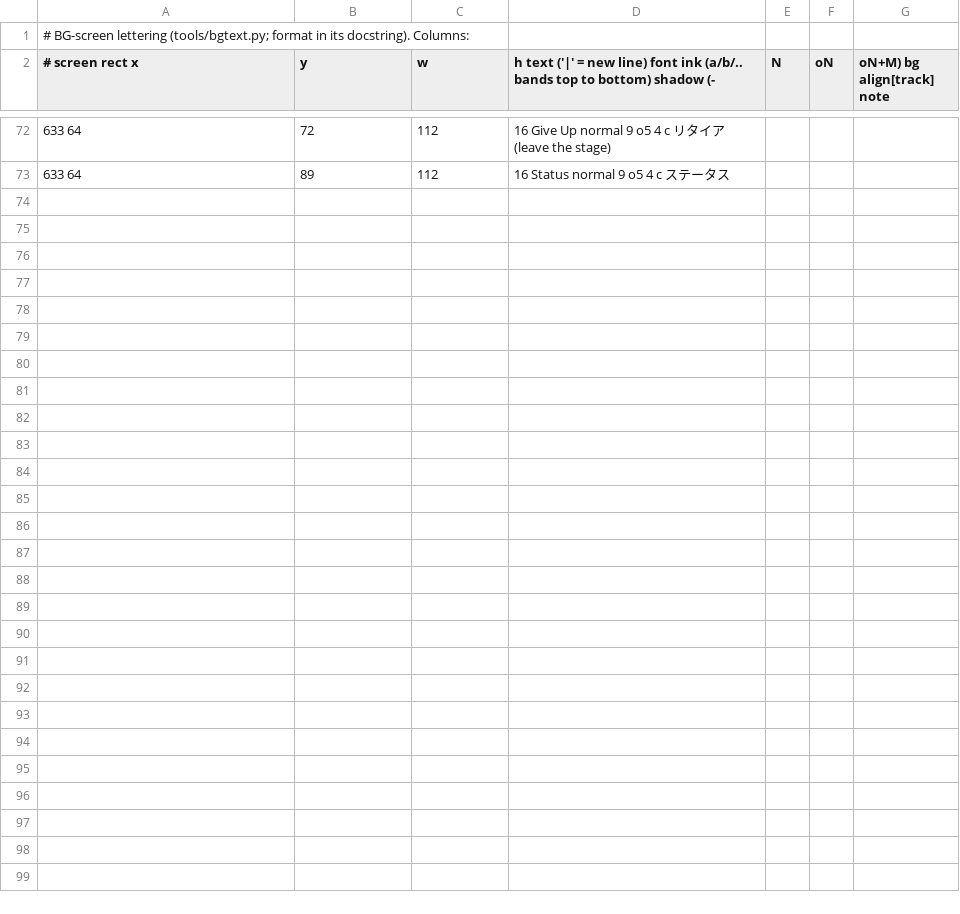
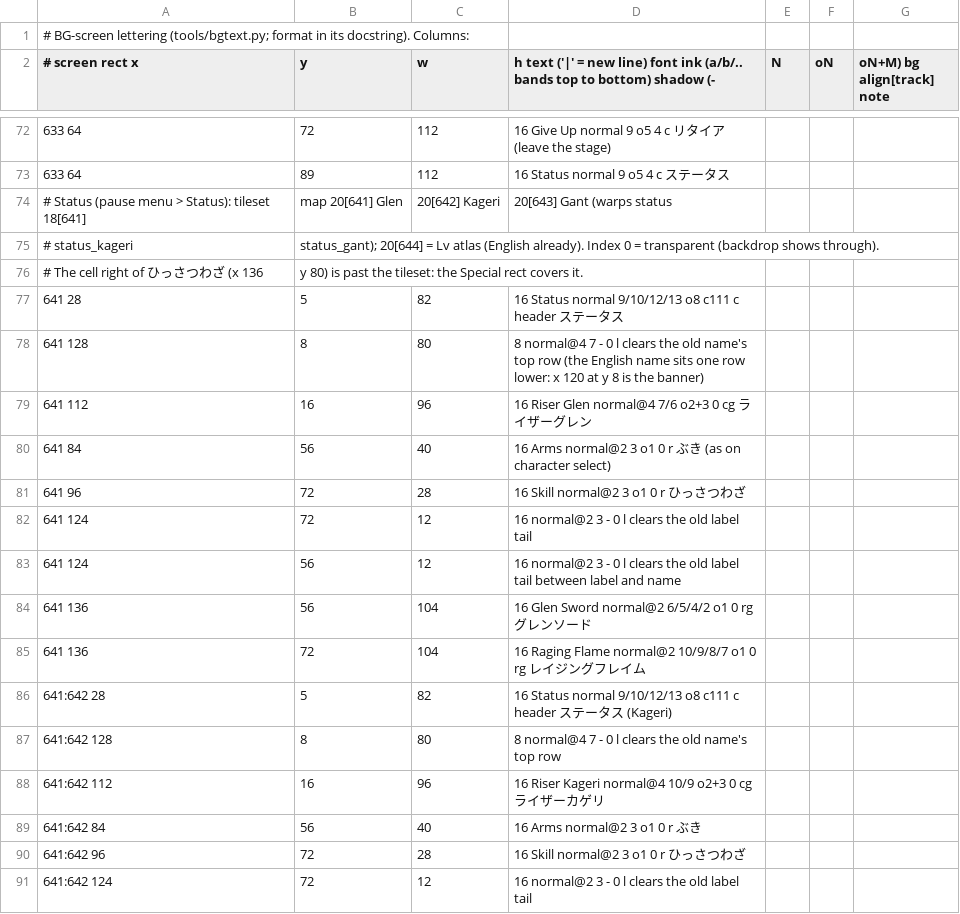
Before and after one commit to minhnhattonthat/genseishin-justirisers-souchaku-chikyuu-no-senshitachi-en, a TSV file: gfx/bg.tsv, drawn as a sheet; only a part is shown, gaps mark what is left out; the diff covers the shown part only.

```diff
--- a/gfx/bg.tsv
+++ b/gfx/bg.tsv
@@ -73 +73,19 @@
 633	64,89,112,16	Status	normal	9	o5	4	c	ステータス
+# Status (pause menu > Status): tileset 18[641], map 20[641] Glen, 20[642] Kageri, 20[643] Gant (warps status,
+# status_kageri, status_gant); 20[644] = Lv atlas (English already). Index 0 = transparent (backdrop shows through).
+# The cell right of ひっさつわざ (x 136, y 80) is past the tileset: the Special rect covers it.
+641	28,5,82,16	Status	normal	9/10/12/13	o8	c111	c	header ステータス
+641	128,8,80,8	 	normal@4	7	-	0	l	clears the old name's top row (the English name sits one row lower: x 120 at y 8 is the banner)
+641	112,16,96,16	Riser Glen	normal@4	7/6	o2+3	0	cg	ライザーグレン
+641	84,56,40,16	Arms	normal@2	3	o1	0	r	ぶき (as on character select)
+641	96,72,28,16	Skill	normal@2	3	o1	0	r	ひっさつわざ
+641	124,72,12,16	 	normal@2	3	-	0	l	clears the old label tail
+641	124,56,12,16	 	normal@2	3	-	0	l	clears the old label tail between label and name
+641	136,56,104,16	Glen Sword	normal@2	6/5/4/2	o1	0	rg	グレンソード
+641	136,72,104,16	Raging Flame	normal@2	10/9/8/7	o1	0	rg	レイジングフレイム
+641:642	28,5,82,16	Status	normal	9/10/12/13	o8	c111	c	header ステータス (Kageri)
+641:642	128,8,80,8	 	normal@4	7	-	0	l	clears the old name's top row
+641:642	112,16,96,16	Riser Kageri	normal@4	10/9	o2+3	0	cg	ライザーカゲリ
+641:642	84,56,40,16	Arms	normal@2	3	o1	0	r	ぶき
+641:642	96,72,28,16	Skill	normal@2	3	o1	0	r	ひっさつわざ
+641:642	124,72,12,16	 	normal@2	3	-	0	l	clears the old label tail
```
Also changed, not shown: 28 added rows and 1 edited cell elsewhere in this file, gfx/bg_budget.tsv, 6 other files.
